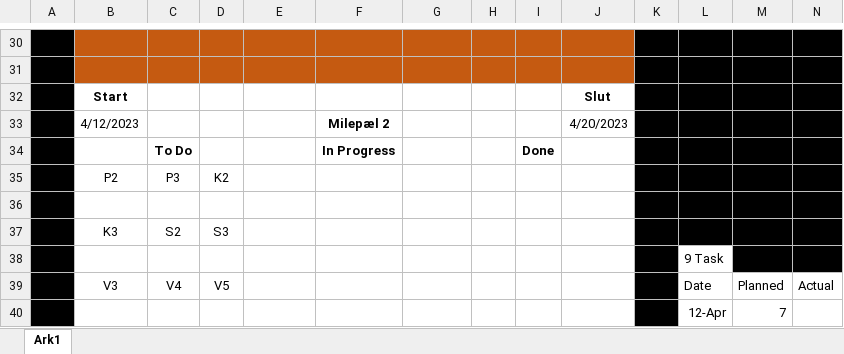
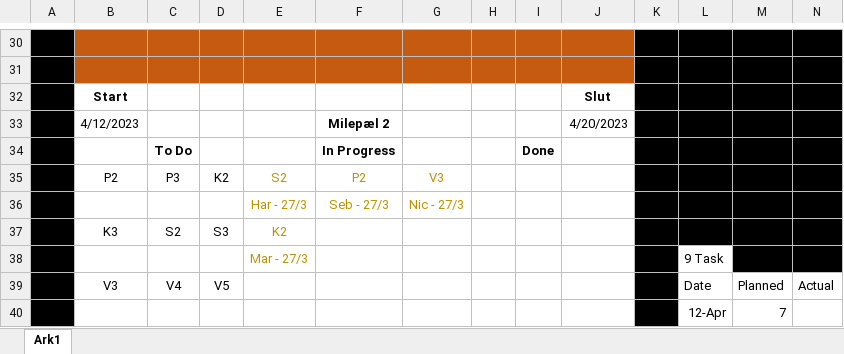
Before and after one commit to HalliTT/H1PD021123_Grp1_ERP, an Excel workbook: Docs/BurnDown.xlsx, sheet Ark1, drawn as a sheet; only a part is shown, gaps mark what is left out; values as stored, in another font and other column widths than the file's, no borders; charts and pictures not drawn; the diff names each change by its address in the sheet, - before the commit and + after, or states it on an @@ line.

Commit message:
Update BurnDwon

```diff
--- a/Docs/BurnDown.xlsx (sheet Ark1)
+++ b/Docs/BurnDown.xlsx (sheet Ark1)
-E35: (empty)
+E35: S2
-F35: (empty)
+F35: P2
-G35: (empty)
+G35: V3
-row 36: (empty)
+row 36:  |  |  |  | Har - 27/3 | Seb - 27/3 | Nic - 27/3
-E37: (empty)
+E37: K2
-E38: (empty)
+E38: Mar - 27/3
```
